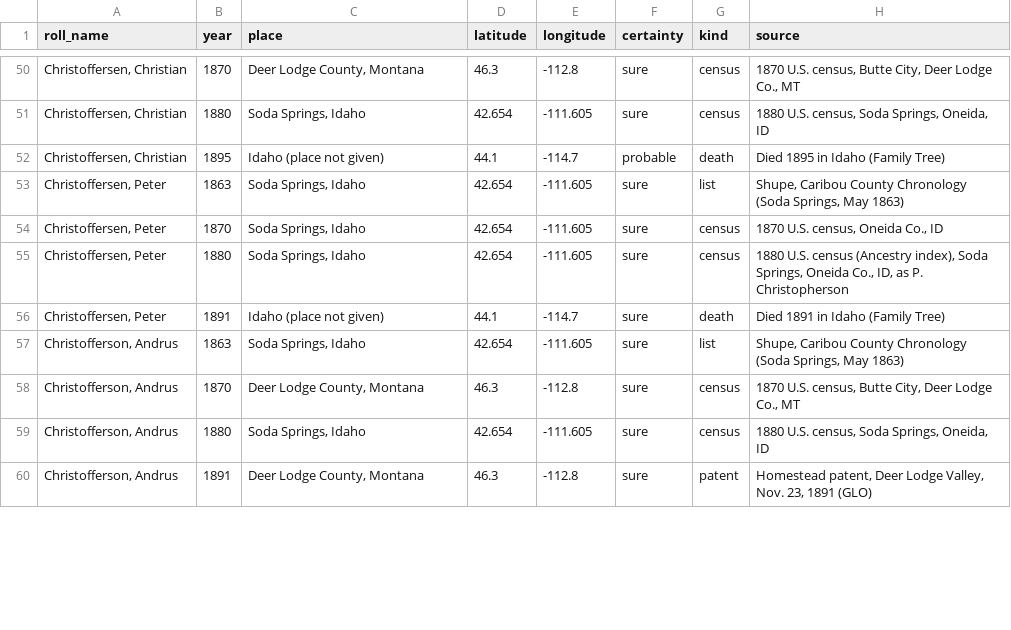
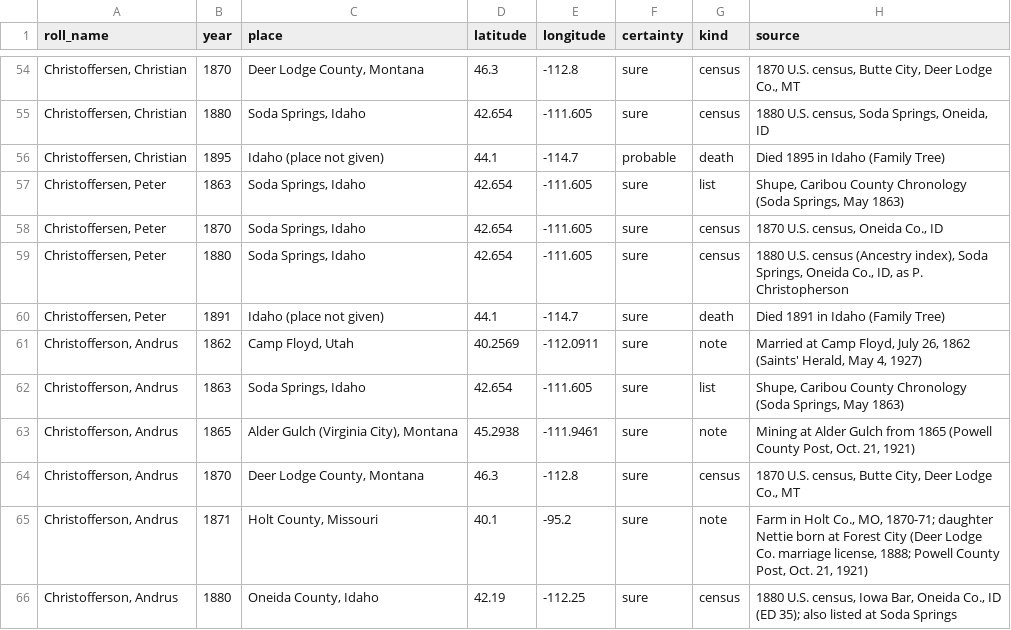
Before and after one commit to ericpaulrogers/morrisite.org, a CSV file: data/morrisite-whereabouts.csv, drawn as a sheet; only a part is shown, gaps mark what is left out; the shorter side is filled out with more unchanged rows; the diff covers the shown part only.

```diff
--- a/data/morrisite-whereabouts.csv
+++ b/data/morrisite-whereabouts.csv
@@ -56,4 +60,7 @@
 "Christoffersen, Peter",1891,Idaho (place not given),44.1,-114.7,sure,death,Died 1891 in Idaho (Family Tree)
+"Christofferson, Andrus",1862,"Camp Floyd, Utah",40.2569,-112.0911,sure,note,"Married at Camp Floyd, July 26, 1862 (Saints' Herald, May 4, 1927)"
 "Christofferson, Andrus",1863,"Soda Springs, Idaho",42.654,-111.605,sure,list,"Shupe, Caribou County Chronology (Soda Springs, May 1863)"
+"Christofferson, Andrus",1865,"Alder Gulch (Virginia City), Montana",45.2938,-111.9461,sure,note,"Mining at Alder Gulch from 1865 (Powell County Post, Oct. 21, 1921)"
 "Christofferson, Andrus",1870,"Deer Lodge County, Montana",46.3,-112.8,sure,census,"1870 U.S. census, Butte City, Deer Lodge Co., MT"
-"Christofferson, Andrus",1880,"Soda Springs, Idaho",42.654,-111.605,sure,census,"1880 U.S. census, Soda Springs, Oneida, ID"
+"Christofferson, Andrus",1871,"Holt County, Missouri",40.1,-95.2,sure,note,"Farm in Holt Co., MO, 1870-71; daughter Nettie born at Forest City (Deer Lodge Co. marriage license, 1888; Powell County Post, Oct. 21, 1921)"
+"Christofferson, Andrus",1880,"Oneida County, Idaho",42.19,-112.25,sure,census,"1880 U.S. census, Iowa Bar, Oneida Co., ID (ED 35); also listed at Soda Springs"
```
Also changed, not shown: 8 added rows, 23 moved rows and 9 edited cells elsewhere in this file, 7 other files.
